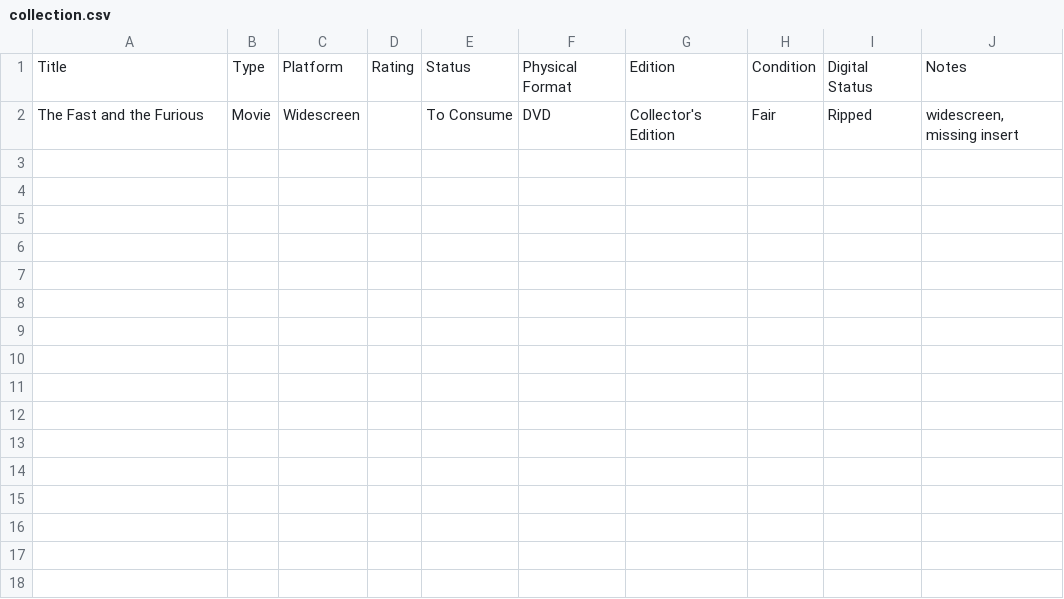
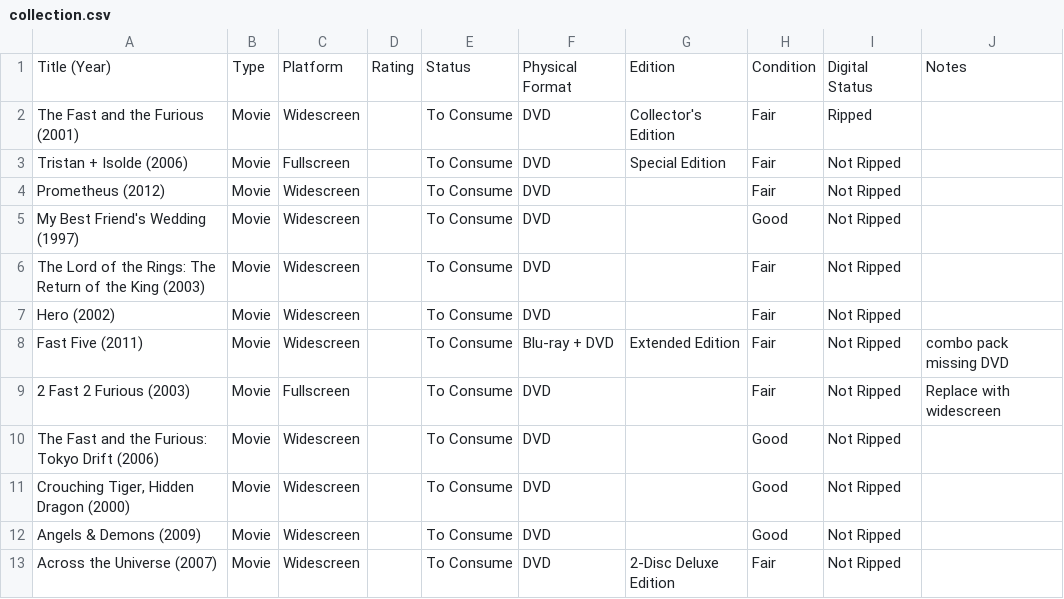
Before and after one commit to jacobdensford/playlist, a CSV file: data/collection.csv, drawn as a sheet.

Commit message:
Update with new dvd purchase

```diff
--- a/data/collection.csv
+++ b/data/collection.csv
@@ -1,2 +1,13 @@
-Title,Type,Platform,Rating,Status,Physical Format,Edition,Condition,Digital Status,Notes
-The Fast and the Furious,Movie,Widescreen,,To Consume,DVD,Collector's Edition,Fair,Ripped,"widescreen, missing insert"
+Title (Year),Type,Platform,Rating,Status,Physical Format,Edition,Condition,Digital Status,Notes
+The Fast and the Furious (2001),Movie,Widescreen,,To Consume,DVD,Collector's Edition,Fair,Ripped,
+Tristan + Isolde (2006),Movie,Fullscreen,,To Consume,DVD,Special Edition,Fair,Not Ripped,
+Prometheus (2012),Movie,Widescreen,,To Consume,DVD,,Fair,Not Ripped,
+My Best Friend's Wedding (1997),Movie,Widescreen,,To Consume,DVD,,Good,Not Ripped,
+The Lord of the Rings: The Return of the King (2003),Movie,Widescreen,,To Consume,DVD,,Fair,Not Ripped,
+Hero (2002),Movie,Widescreen,,To Consume,DVD,,Fair,Not Ripped,
+Fast Five (2011),Movie,Widescreen,,To Consume,Blu-ray + DVD,Extended Edition,Fair,Not Ripped,"combo pack missing DVD"
+2 Fast 2 Furious (2003),Movie,Fullscreen,,To Consume,DVD,,Fair,Not Ripped,Replace with widescreen
+The Fast and the Furious: Tokyo Drift (2006),Movie,Widescreen,,To Consume,DVD,,Good,Not Ripped,
+"Crouching Tiger, Hidden Dragon (2000)",Movie,Widescreen,,To Consume,DVD,,Good,Not Ripped,
+Angels & Demons (2009),Movie,Widescreen,,To Consume,DVD,,Good,Not Ripped,
+Across the Universe (2007),Movie,Widescreen,,To Consume,DVD,2-Disc Deluxe Edition,Fair,Not Ripped,
```
